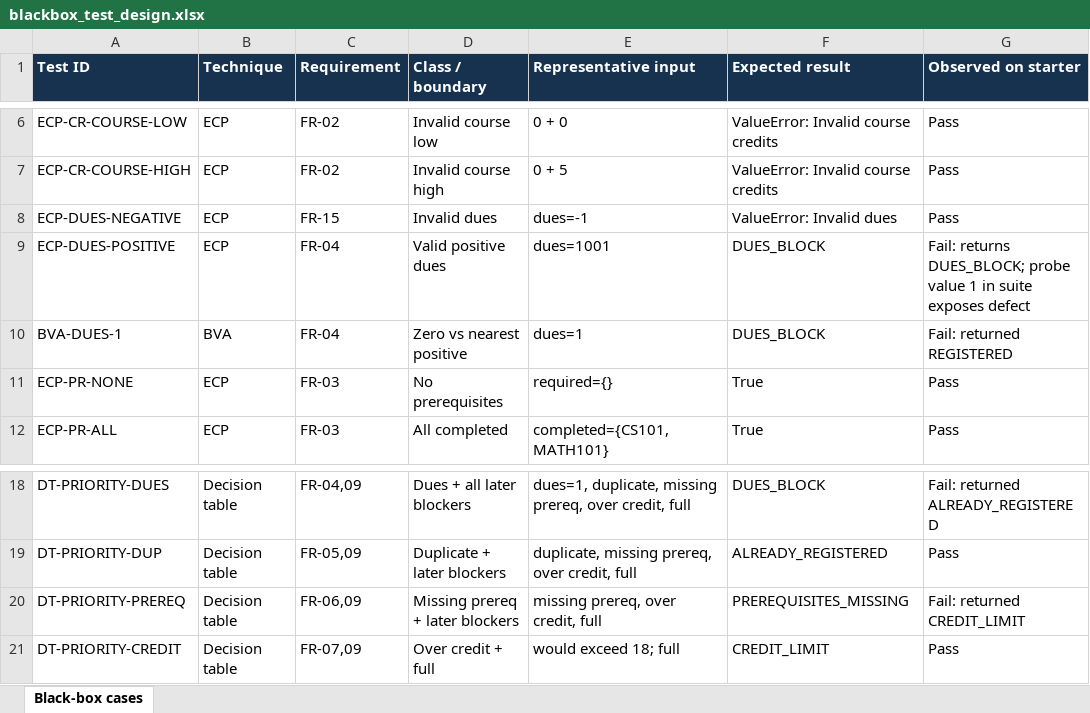
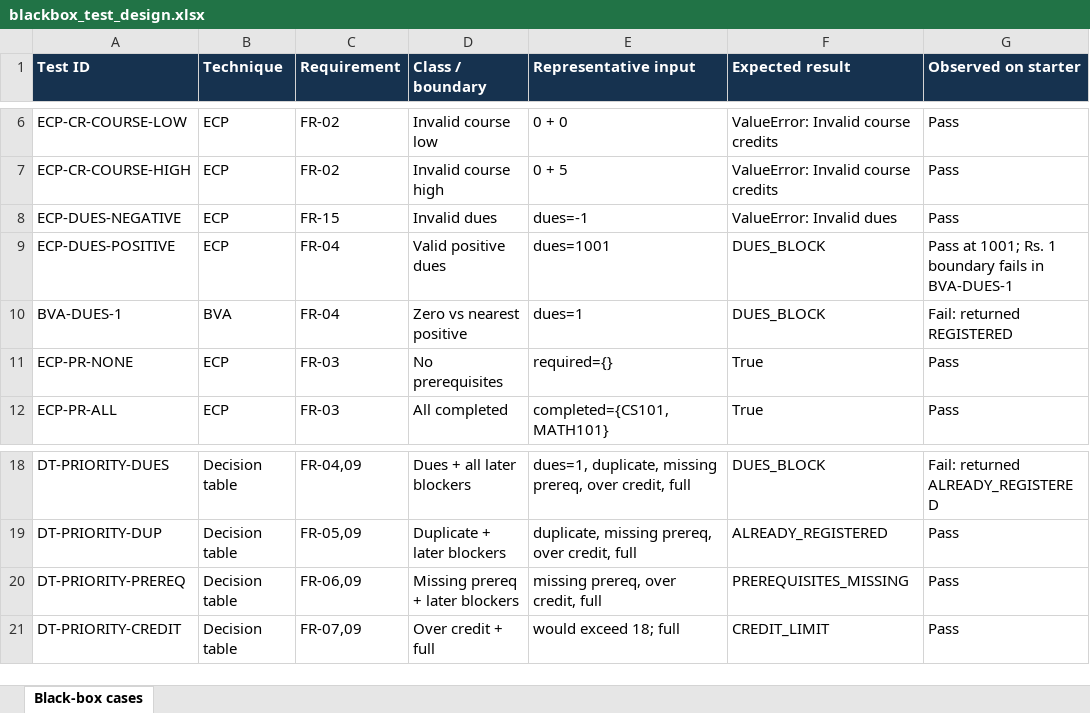
Before and after one commit to 17sync/Application-Defect-Management, an Excel workbook: docs/blackbox_test_design.xlsx, sheet Black-box cases, drawn as a sheet; only a part is shown, gaps mark what is left out; values as stored, in another font and other column widths than the file's, no borders; the diff names each change by its address in the sheet, - before the commit and + after, or states it on an @@ line.

```diff
--- a/docs/blackbox_test_design.xlsx (sheet Black-box cases)
+++ b/docs/blackbox_test_design.xlsx (sheet Black-box cases)
-G9 (Observed on starter): Fail: returns DUES_BLOCK; probe value 1 in suite exposes defect
+G9 (Observed on starter): Pass at 1001; Rs. 1 boundary fails in BVA-DUES-1
-G20 (Observed on starter): Fail: returned CREDIT_LIMIT
+G20 (Observed on starter): Pass
```
Also changed, not shown: docs/decision_table.xlsx, 6 other files.
